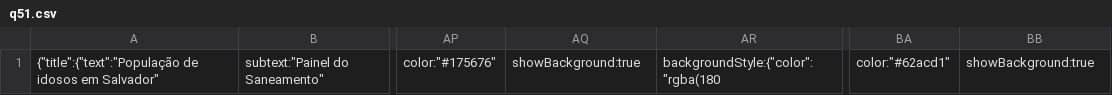
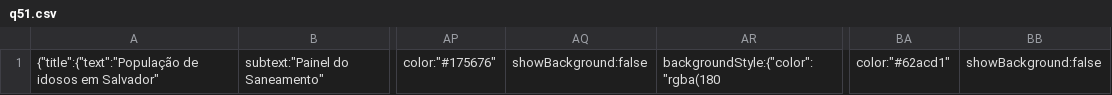
Before and after one commit to cienciadedadosnaep/rs_dados_populacao_sexo_faixa_etaria, a CSV file: data/q51.csv, drawn as a sheet; only a part is shown, gaps mark what is left out; the diff names each change by its address in the sheet, - before the commit and + after, or states it on an @@ line.

```diff
--- a/data/q51.csv
+++ b/data/q51.csv
-AQ1: showBackground:true
+AQ1: showBackground:false
-BB1: showBackground:true
+BB1: showBackground:false
```
Also changed, not shown: data/TEMA_SUBTEMA_P_No - POPULACAO_v00.csv, data/q49.csv, 4 other files.
